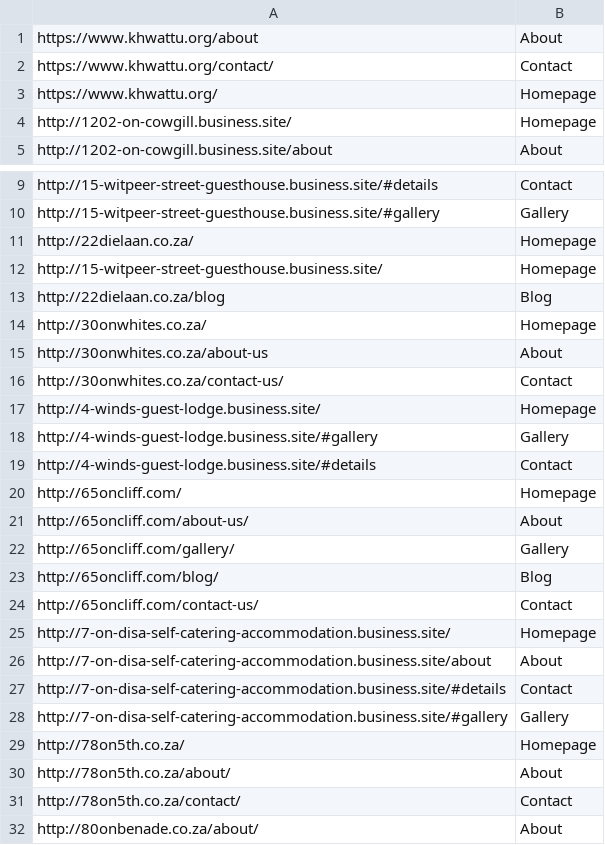
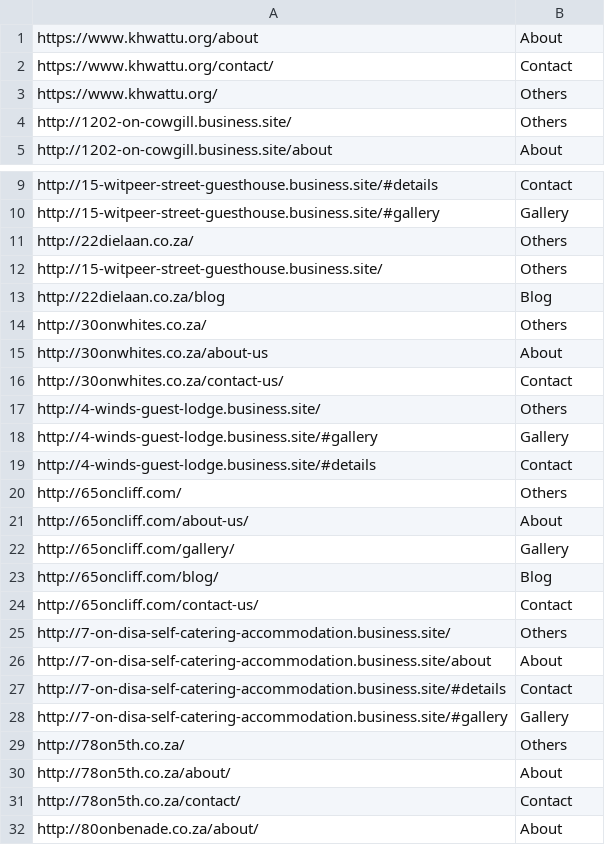
Before and after one commit to hnginternship5/hotel-page-classifier, a CSV file: FinalCsv.csv, drawn as a sheet; only a part is shown, gaps mark what is left out; the diff covers the shown part only.

```diff
--- a/FinalCsv.csv
+++ b/FinalCsv.csv
@@ -2,4 +2,4 @@ https://www.khwattu.org/about,About
 https://www.khwattu.org/contact/,Contact
-https://www.khwattu.org/,Homepage
-http://1202-on-cowgill.business.site/,Homepage
+https://www.khwattu.org/,Others
+http://1202-on-cowgill.business.site/,Others
 http://1202-on-cowgill.business.site/about,About
@@ -10,12 +10,12 @@ http://15-witpeer-street-guesthouse.business.site/#details,Contact
 http://15-witpeer-street-guesthouse.business.site/#gallery,Gallery
-http://22dielaan.co.za/,Homepage
-http://15-witpeer-street-guesthouse.business.site/,Homepage
+http://22dielaan.co.za/,Others
+http://15-witpeer-street-guesthouse.business.site/,Others
 http://22dielaan.co.za/blog,Blog
-http://30onwhites.co.za/,Homepage
+http://30onwhites.co.za/,Others
 http://30onwhites.co.za/about-us,About
 http://30onwhites.co.za/contact-us/,Contact
-http://4-winds-guest-lodge.business.site/,Homepage
+http://4-winds-guest-lodge.business.site/,Others
 http://4-winds-guest-lodge.business.site/#gallery,Gallery
 http://4-winds-guest-lodge.business.site/#details,Contact
-http://65oncliff.com/,Homepage
+http://65oncliff.com/,Others
 http://65oncliff.com/about-us/,About
@@ -24,3 +24,3 @@ http://65oncliff.com/blog/,Blog
 http://65oncliff.com/contact-us/,Contact
-http://7-on-disa-self-catering-accommodation.business.site/,Homepage
+http://7-on-disa-self-catering-accommodation.business.site/,Others
 http://7-on-disa-self-catering-accommodation.business.site/about,About
@@ -28,3 +28,3 @@ http://7-on-disa-self-catering-accommodation.business.site/#details,Contact
 http://7-on-disa-self-catering-accommodation.business.site/#gallery,Gallery
-http://78on5th.co.za/,Homepage
+http://78on5th.co.za/,Others
 http://78on5th.co.za/about/,About
```
Also changed, not shown: 29 added rows elsewhere in this file.
